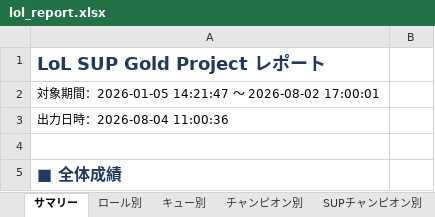
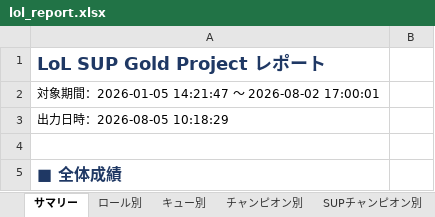
Before and after one commit to kenchi1209-hub/LoL-SUP-Tracker, an Excel workbook: data/excel/lol_report.xlsx, sheet サマリー, drawn as a sheet; only a part is shown; values as stored, in another font and other column widths than the file's, no borders; the diff names each change by its address in the sheet, - before the commit and + after, or states it on an @@ line.

```diff
--- a/data/excel/lol_report.xlsx (sheet サマリー)
+++ b/data/excel/lol_report.xlsx (sheet サマリー)
-A3: 出力日時：2026-08-04 11:00:36
+A3: 出力日時：2026-08-05 10:18:29
```
Also changed, not shown: 1 other file.
